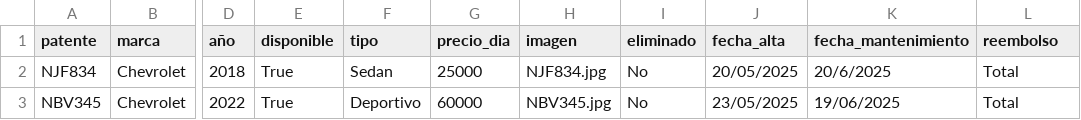
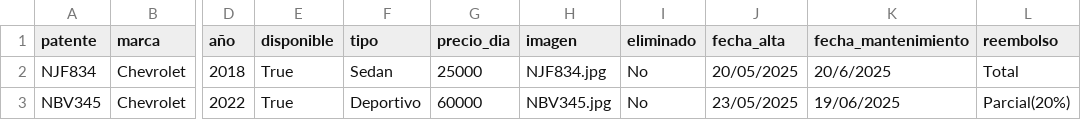
Before and after one commit to valengodoy/alquilerVehiculos, a CSV file: data/vehiculos.csv, drawn as a sheet; only a part is shown, gaps mark what is left out; the diff names each change by its address in the sheet, - before the commit and + after, or states it on an @@ line.

```diff
--- a/data/vehiculos.csv
+++ b/data/vehiculos.csv
-L3 (reembolso): Total
+L3 (reembolso): Parcial(20%)
```
Also changed, not shown: 6 other files.
